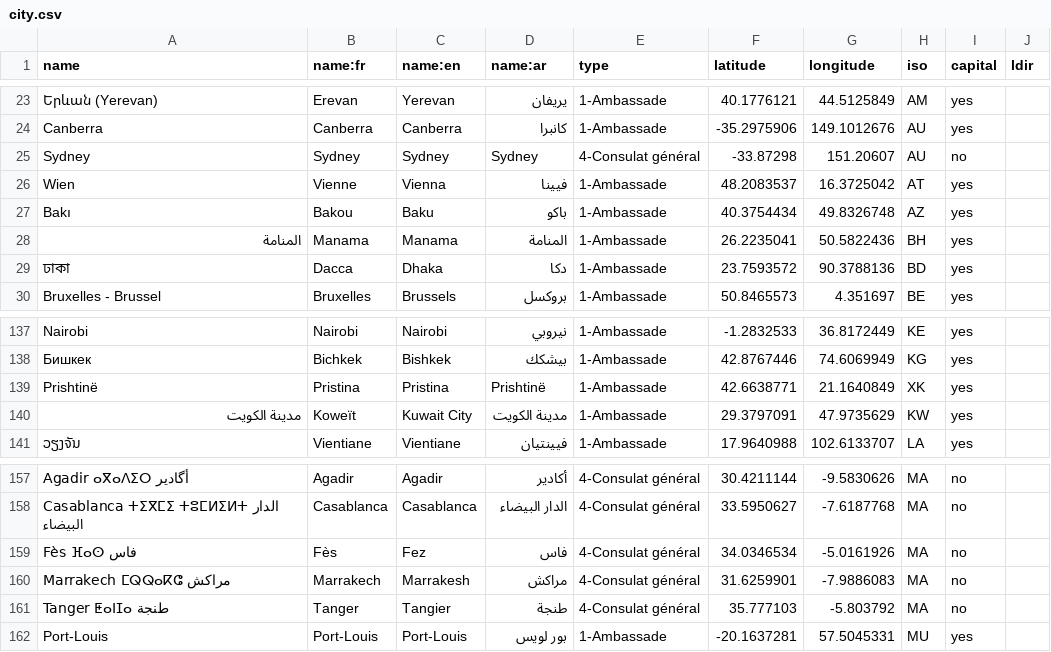
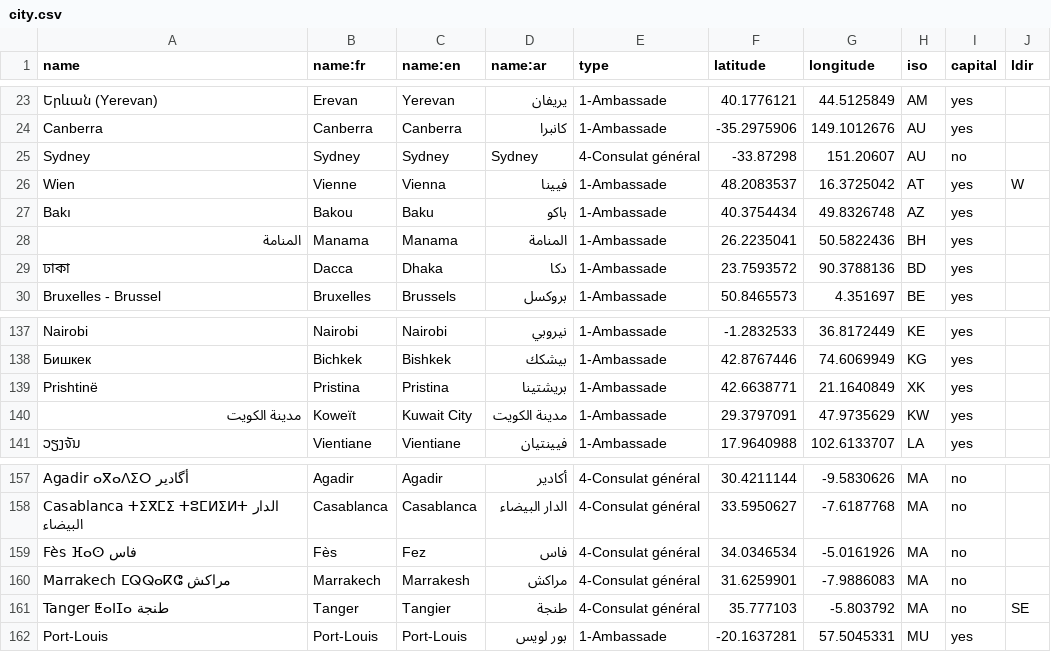
Before and after one commit to tilery/pianoforte, a CSV file: data/city.csv, drawn as a sheet; only a part is shown, gaps mark what is left out; the diff covers the shown part only.

```diff
--- a/data/city.csv
+++ b/data/city.csv
@@ -25,3 +25,3 @@ Canberra,Canberra,Canberra,كانبرا,1-Ambassade,-35.2975906,149.1012676,AU,y
 Sydney,Sydney,Sydney,Sydney,4-Consulat général,-33.87298,151.20607,AU,no,
-Wien,Vienne,Vienna,فيينا,1-Ambassade,48.2083537,16.3725042,AT,yes,
+Wien,Vienne,Vienna,فيينا,1-Ambassade,48.2083537,16.3725042,AT,yes,W
 Bakı,Bakou,Baku,باكو,1-Ambassade,40.3754434,49.8326748,AZ,yes,
@@ -138,3 +138,3 @@ Nairobi,Nairobi,Nairobi,نيروبي,1-Ambassade,-1.2832533,36.8172449,KE,yes,
 Бишкек,Bichkek,Bishkek,بيشكك,1-Ambassade,42.8767446,74.6069949,KG,yes,
-Prishtinë,Pristina,Pristina,Prishtinë,1-Ambassade,42.6638771,21.1640849,XK,yes,
+Prishtinë,Pristina,Pristina,بريشتينا,1-Ambassade,42.6638771,21.1640849,XK,yes,
 مدينة الكويت,Koweït,Kuwait City,مدينة الكويت,1-Ambassade,29.3797091,47.9735629,KW,yes,
@@ -160,3 +160,3 @@ Fès ⴼⴰⵙ فاس,Fès,Fez,فاس,4-Consulat général,34.0346534,-5.0161926
 Marrakech ⵎⵕⵕⴰⴽⵛ مراكش,Marrakech,Marrakesh,مراكش,4-Consulat général,31.6259901,-7.9886083,MA,no,
-Tanger ⵟⴰⵏⵊⴰ طنجة,Tanger,Tangier,طنجة,4-Consulat général,35.777103,-5.803792,MA,no,
+Tanger ⵟⴰⵏⵊⴰ طنجة,Tanger,Tangier,طنجة,4-Consulat général,35.777103,-5.803792,MA,no,SE
 Port-Louis,Port-Louis,Port-Louis,بور لويس,1-Ambassade,-20.1637281,57.5045331,MU,yes,
```
Also changed, not shown: 1 added row and 30 edited cells elsewhere in this file.
